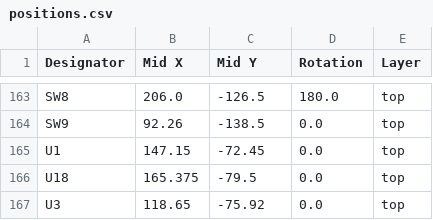
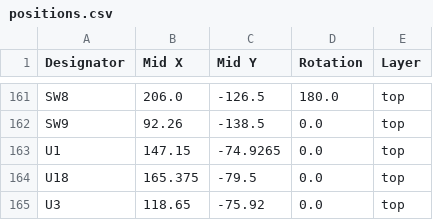
Before and after one commit to MattSpot10/e-badge, a CSV file: hardware/badge-esp32-s3/production/positions.csv, drawn as a sheet; only a part is shown, gaps mark what is left out; the diff covers the shown part only.

```diff
--- a/hardware/badge-esp32-s3/production/positions.csv
+++ b/hardware/badge-esp32-s3/production/positions.csv
@@ -164,3 +162,3 @@ SW8,206.0,-126.5,180.0,top
 SW9,92.26,-138.5,0.0,top
-U1,147.15,-72.45,0.0,top
+U1,147.15,-74.9265,0.0,top
 U18,165.375,-79.5,0.0,top
```
Also changed, not shown: 2 removed rows and 15 edited cells elsewhere in this file, hardware/badge-esp32-s3/production/bom.csv, 11 other files.
